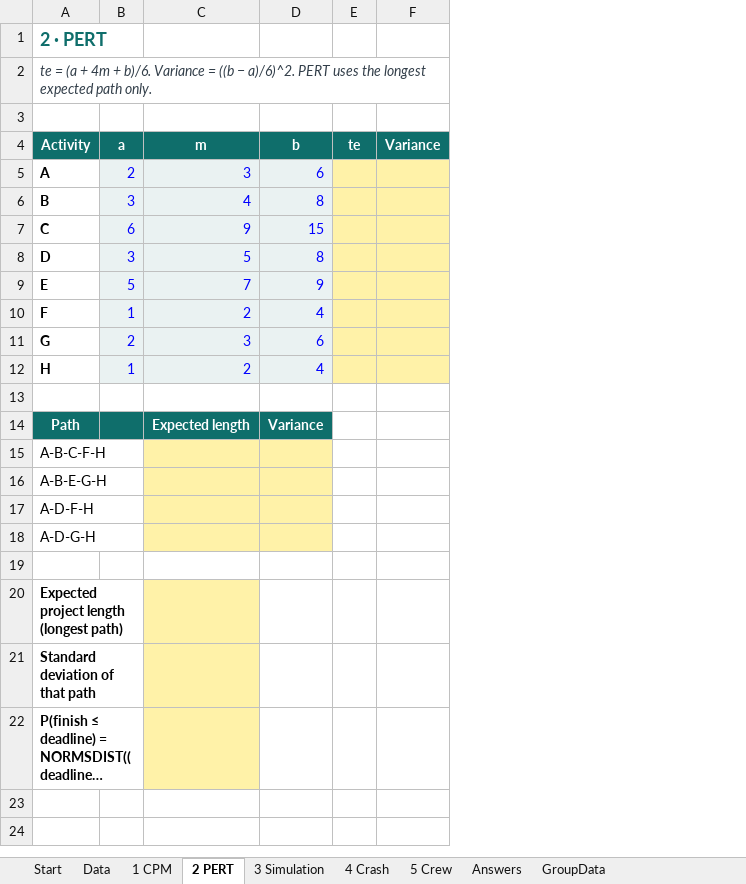
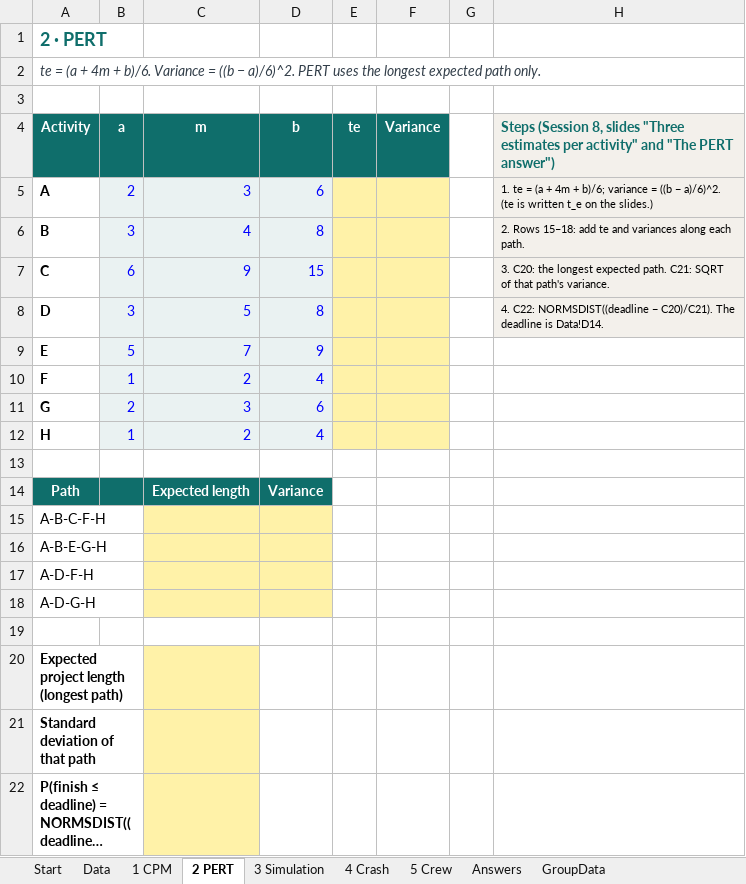
Before and after one commit to soorathep/course-2300506, an Excel workbook: downloads/labs/2300506-W4.xlsx, sheet 2 PERT, drawn as a sheet; long unchanged cells end in …; values as stored, in another font and other column widths than the file's, no borders; the diff names each change by its address in the sheet, - before the commit and + after, or states it on an @@ line.

```diff
--- a/downloads/labs/2300506-W4.xlsx (sheet 2 PERT)
+++ b/downloads/labs/2300506-W4.xlsx (sheet 2 PERT)
+column G, empty
+column H, rows 4-8: Steps (Session 8, slides "Three estimates per activity" and "The PERT answer") | 1. te = (a + 4m + b)/6; variance = ((b − a)/6)^2. (te is written t_e on the slides.) | 2. Rows 15–18: add te and variances along each path. | 3. C20: the longest expected path. C21: SQRT of that path's variance. | 4. C22: NORMSDIST((deadline − C20)/C21). The deadline is Data!D14.
```
Also changed, not shown: sheet Start, sheet 3 Simulation, sheet 1 CPM, sheet 4 Crash, sheet 5 Crew, formulas that keep their value, downloads/labs/2300506-W1.xlsx, downloads/labs/2300506-W2.xlsx, 53 other files.
